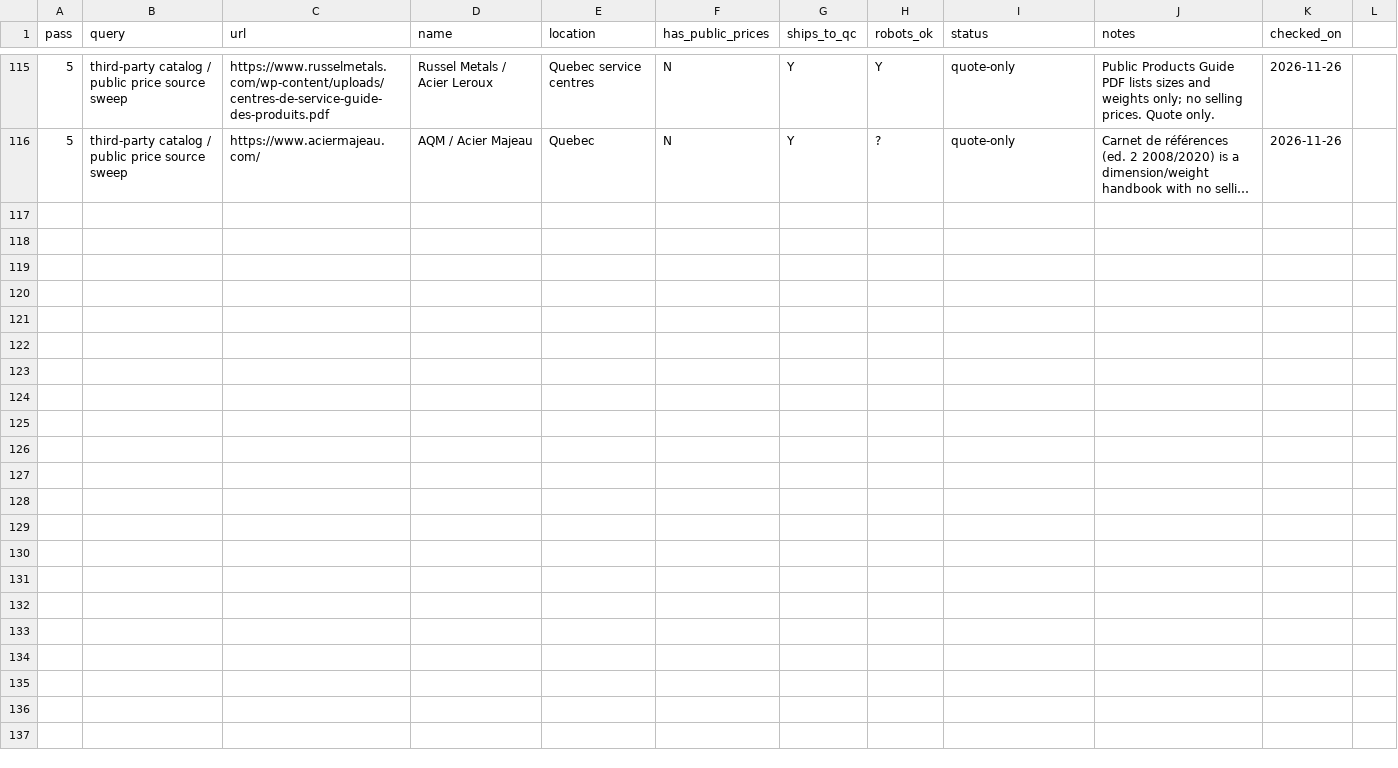
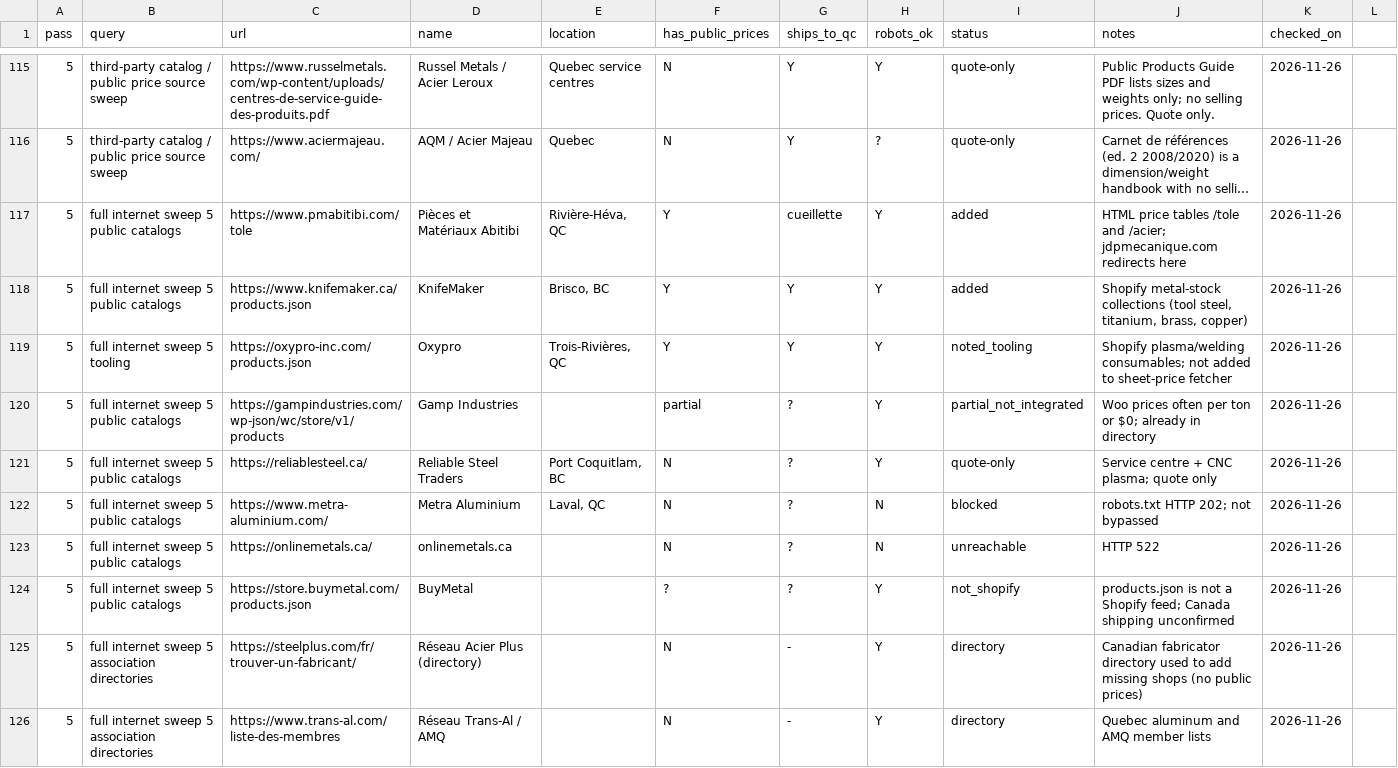
Before and after one commit to Thyliacine/coupefab, a CSV file: data/sources/discovery-log.csv, drawn as a sheet; only a part is shown, gaps mark what is left out; long unchanged cells end in …; the diff names each change by its address in the sheet, - before the commit and + after, or states it on an @@ line.

Commit message:
prix: balayage 5 — fetchers Pièces et Matériaux Abitibi et KnifeMaker; répertoire +83 fournisseurs

```diff
--- a/data/sources/discovery-log.csv
+++ b/data/sources/discovery-log.csv
+row 117: 5 | full internet sweep 5 public catalogs | https://www.pmabitibi.com/tole | Pièces et Matériaux Abitibi | Rivière-Héva, QC | Y | cueillette | Y | added | HTML price tables /tole and /acier; jdpmecanique.com redirects here | 2026-11-26
+row 118: 5 | full internet sweep 5 public catalogs | https://www.knifemaker.ca/products.json | KnifeMaker | Brisco, BC | Y | Y | Y | added | Shopify metal-stock collections (tool steel, titanium, brass, copper) | 2026-11-26
+row 119: 5 | full internet sweep 5 tooling | https://oxypro-inc.com/products.json | Oxypro | Trois-Rivières, QC | Y | Y | Y | noted_tooling | Shopify plasma/welding consumables; not added to sheet-price fetcher | 2026-11-26
+row 120: 5 | full internet sweep 5 public catalogs | https://gampindustries.com/wp-json/wc/store/v1/products | Gamp Industries |  | partial | ? | Y | partial_not_integrated | Woo prices often per ton or $0; already in directory | 2026-11-26
+row 121: 5 | full internet sweep 5 public catalogs | https://reliablesteel.ca/ | Reliable Steel Traders | Port Coquitlam, BC | N | ? | Y | quote-only | Service centre + CNC plasma; quote only | 2026-11-26
+row 122: 5 | full internet sweep 5 public catalogs | https://www.metra-aluminium.com/ | Metra Aluminium | Laval, QC | N | ? | N | blocked | robots.txt HTTP 202; not bypassed | 2026-11-26
+row 123: 5 | full internet sweep 5 public catalogs | https://onlinemetals.ca/ | onlinemetals.ca |  | N | ? | N | unreachable | HTTP 522 | 2026-11-26
+row 124: 5 | full internet sweep 5 public catalogs | https://store.buymetal.com/products.json | BuyMetal |  | ? | ? | Y | not_shopify | products.json is not a Shopify feed; Canada shipping unconfirmed | 2026-11-26
+row 125: 5 | full internet sweep 5 association directories | https://steelplus.com/fr/trouver-un-fabricant/ | Réseau Acier Plus (directory) |  | N | - | Y | directory | Canadian fabricator directory used to add missing shops (no public prices) | 2026-11-26
+row 126: 5 | full internet sweep 5 association directories | https://www.trans-al.com/liste-des-membres | Réseau Trans-Al / AMQ |  | N | - | Y | directory | Quebec aluminum and AMQ member lists | 2026-11-26
```
Also changed, not shown: 3 other files.
